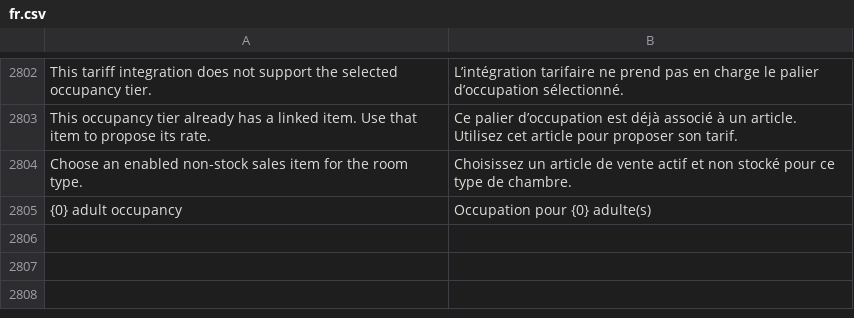
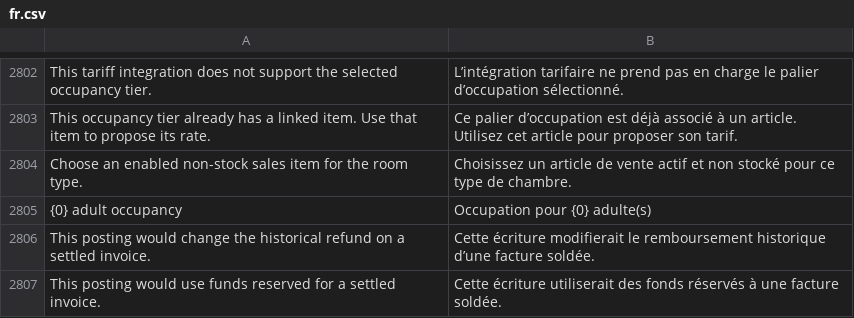
Before and after one commit to pmwanje2/kamra, a CSV file: kamra/translations/fr.csv, drawn as a sheet; only a part is shown, gaps mark what is left out; the diff names each change by its address in the sheet, - before the commit and + after, or states it on an @@ line.

```diff
--- a/kamra/translations/fr.csv
+++ b/kamra/translations/fr.csv
+row 2806: This posting would change the historical refund on a settled invoice. | Cette écriture modifierait le remboursement historique d’une facture soldée.
+row 2807: This posting would use funds reserved for a settled invoice. | Cette écriture utiliserait des fonds réservés à une facture soldée.
```
Also changed, not shown: 3 other files.
